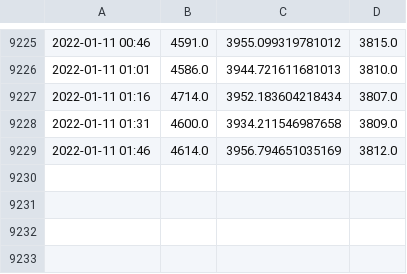
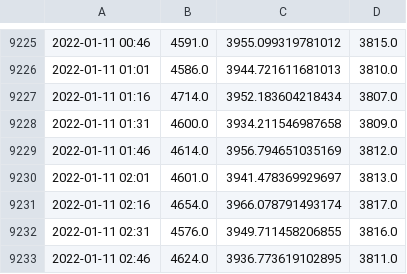
Before and after one commit to manuparra/em-metrics, a CSV file: output/power_metrics.csv, drawn as a sheet; only a part is shown, gaps mark what is left out.

Commit message:
Update power and temperature Tue Jan 11 02:55:02 UTC 2022

```diff
--- a/output/power_metrics.csv
+++ b/output/power_metrics.csv
@@ -9229 +9229,5 @@
 2022-01-11 01:46,4614.0,3956.794651035169,3812.0
+2022-01-11 02:01,4601.0,3941.478369929697,3813.0
+2022-01-11 02:16,4654.0,3966.078791493174,3817.0
+2022-01-11 02:31,4576.0,3949.711458206855,3816.0
+2022-01-11 02:46,4624.0,3936.773619102895,3811.0
```
Also changed, not shown: output/temperature_metrics.csv.
